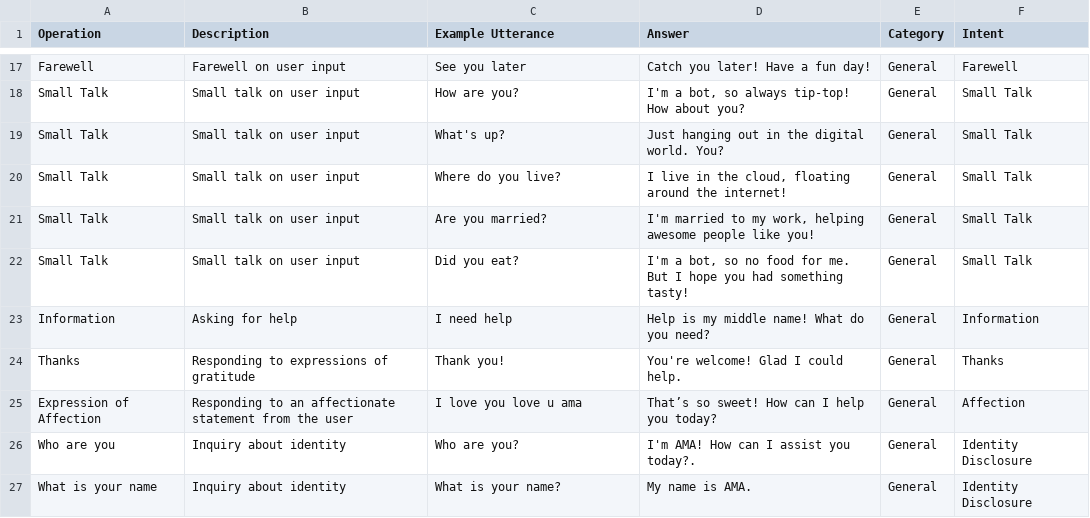
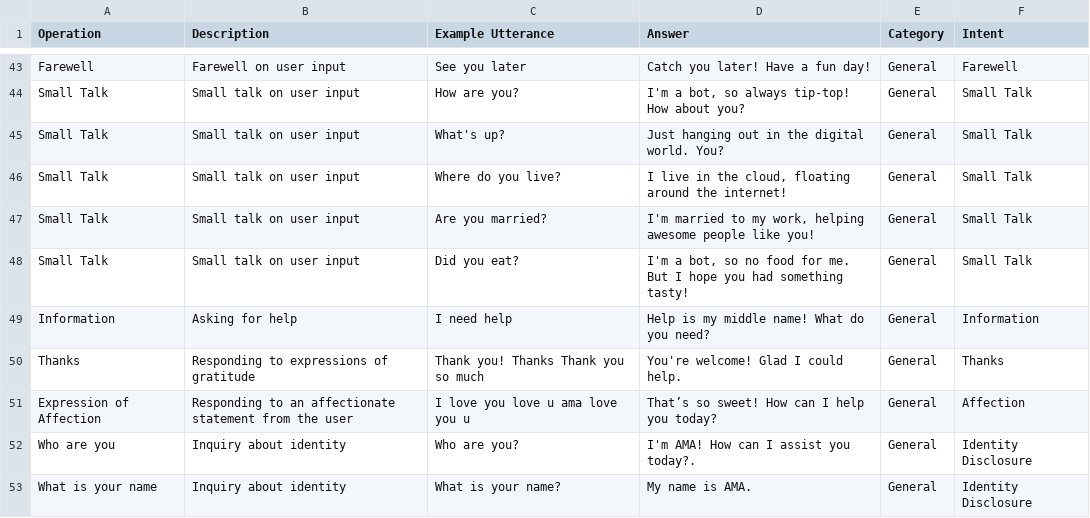
Before and after one commit to Manukl535/AMA, a CSV file: dataset.csv, drawn as a sheet; only a part is shown, gaps mark what is left out; the diff covers the shown part only.

Commit message:
Dataset updated

```diff
--- a/dataset.csv
+++ b/dataset.csv
@@ -23,3 +49,3 @@ Small Talk,Small talk on user input,Did you eat?,"I'm a bot, so no food for me.
 Information,Asking for help,I need help,Help is my middle name! What do you need?,General,Information
-Thanks,	Responding to expressions of gratitude,	Thank you!,	You're welcome! Glad I could help.,	General,Thanks
-Expression of Affection,Responding to an affectionate statement from the user,"I love you love u ama","That’s so sweet! How can I help you today?",General,Affection
+Thanks,	Responding to expressions of gratitude,	Thank you! Thanks Thank you so much,You're welcome! Glad I could help.,	General,Thanks
+Expression of Affection,Responding to an affectionate statement from the user,"I love you love u ama love you u","That’s so sweet! How can I help you today?",General,Affection
```
Also changed, not shown: 28 added rows, 2 removed rows and 15 edited cells elsewhere in this file, 1 other file.
